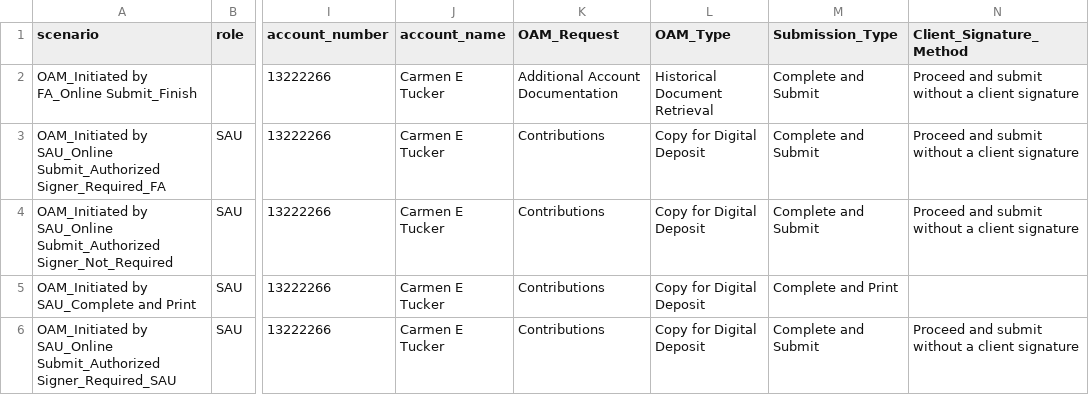
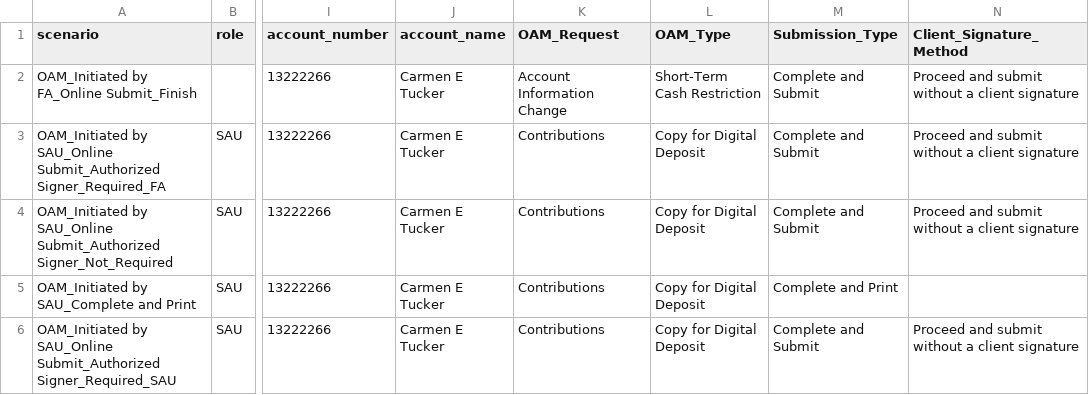
Before and after one commit to amitmalik123/InceoTest, a CSV file: data/test_data.test11.csv, drawn as a sheet; only a part is shown, gaps mark what is left out; the diff names each change by its address in the sheet, - before the commit and + after, or states it on an @@ line.

Commit message:
Adjust OAM test tags, CSV data, and config
Update OAM test configuration and test data: add Prod_Regression to FormsAndTracking.yaml parameter list; modify a row in data/test_data.test11.csv to update document types and related fields for the OAM scenario; and update tests/bdd/features/OAM.feature tags — add @smoke to the first scenario, remove @smoke from the second, and remove @Prod_Regression from the cleanup scenario. These changes align test tagging and data with the current test execution plan.

```diff
--- a/data/test_data.test11.csv
+++ b/data/test_data.test11.csv
-K2 (OAM_Request): Additional Account Documentation
+K2 (OAM_Request): Account Information Change
-L2 (OAM_Type): Historical Document Retrieval
+L2 (OAM_Type): Short-Term Cash Restriction
```
Also changed, not shown: 2 other files.
